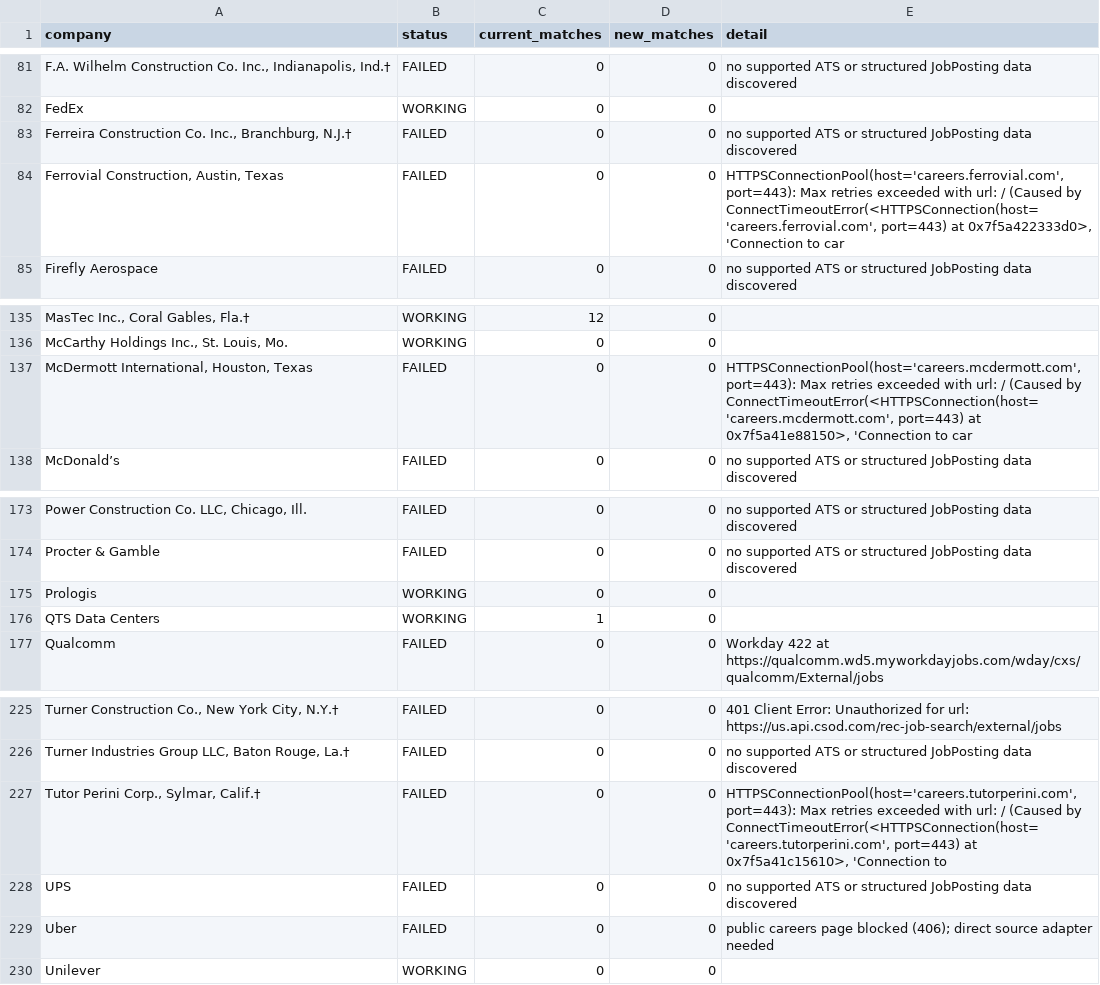
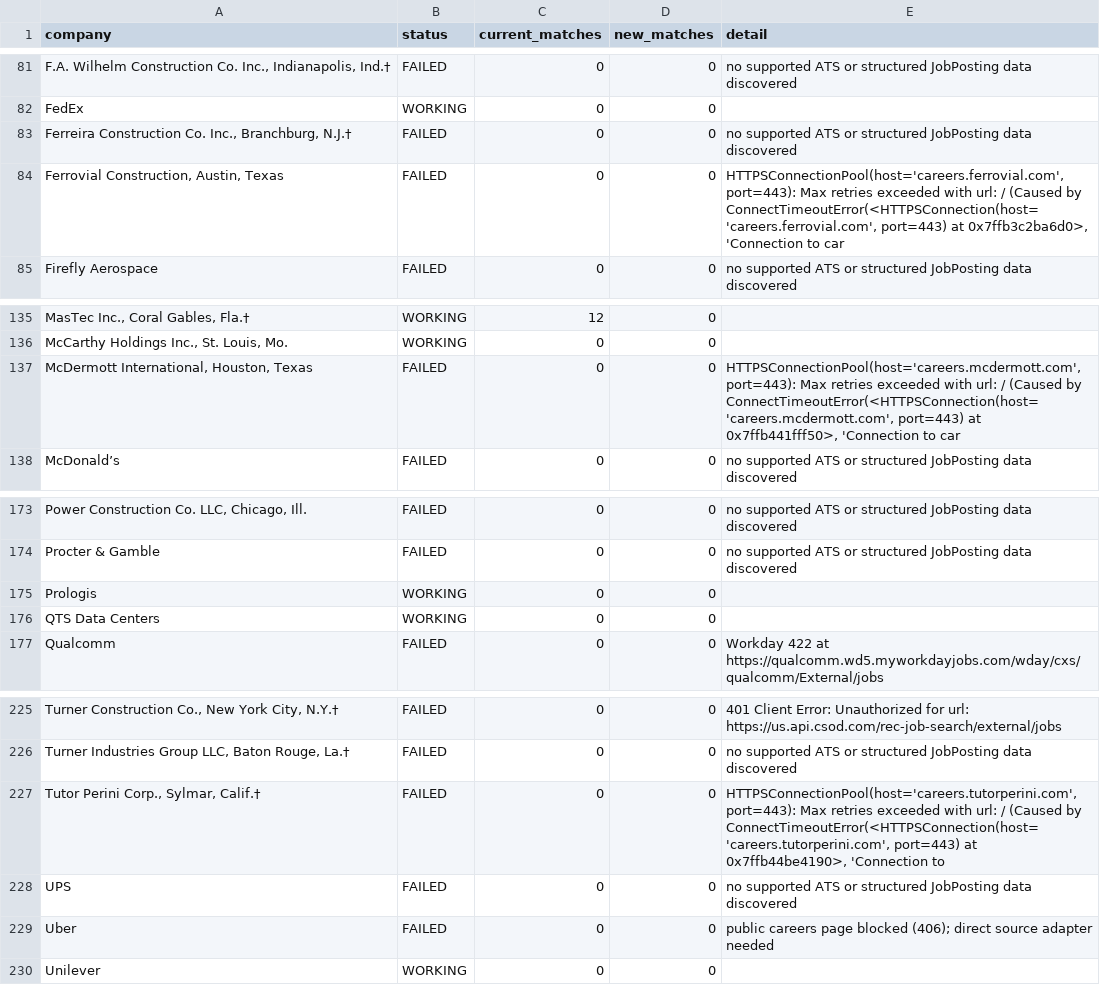
Before and after one commit to harsha271199/jp, a CSV file: source_health.csv, drawn as a sheet; only a part is shown, gaps mark what is left out; the diff covers the shown part only; the diff names each change by its address in the sheet, - before the commit and + after, or states it on an @@ line.

```diff
--- a/source_health.csv
+++ b/source_health.csv
-E84 (detail): …port=443) at 0x7f5a422333d0>, 'Connection to…
+E84 (detail): …port=443) at 0x7ffb3c2ba6d0>, 'Connection to…
-E137 (detail): …port=443) at 0x7f5a41e88150>, 'Connection to…
+E137 (detail): …port=443) at 0x7ffb441fff50>, 'Connection to…
-C176 (current_matches): 1
+C176 (current_matches): 0
-E227 (detail): …port=443) at 0x7f5a41c15610>, 'Connection to
+E227 (detail): …port=443) at 0x7ffb44be4190>, 'Connection to
```
Also changed, not shown: 10 edited cells elsewhere in this file, new_jobs.csv, seen_links.csv, 3 other files.
